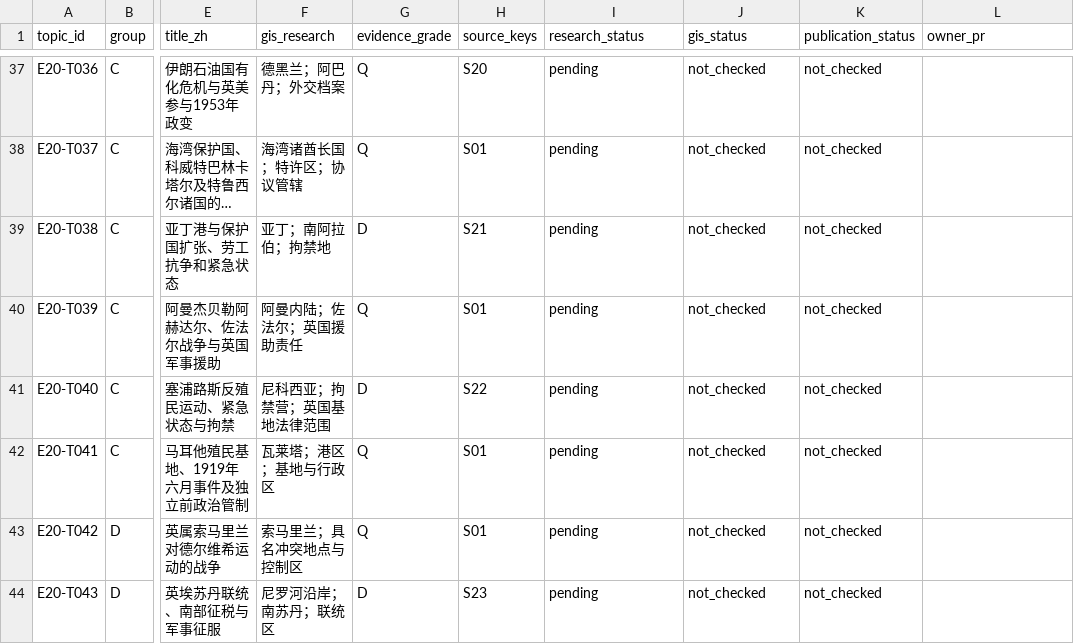
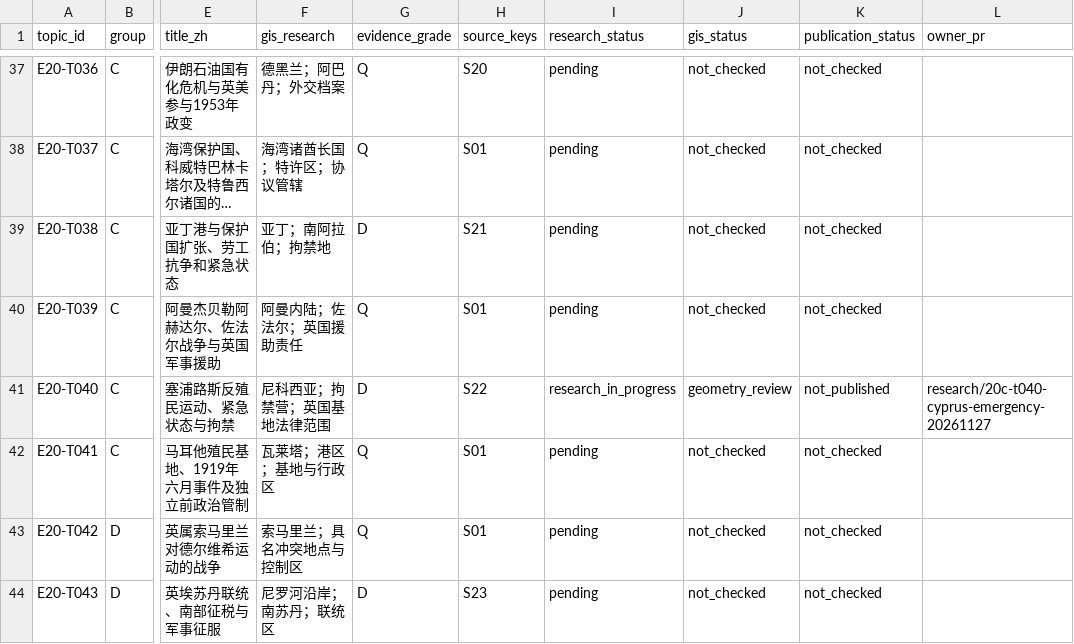
Before and after one commit to 1959124923wyz-sys/love-British-TV, a CSV file: research/20c/TOPIC_WORKBOARD.csv, drawn as a sheet; only a part is shown, gaps mark what is left out; long unchanged cells end in …; the diff names each change by its address in the sheet, - before the commit and + after, or states it on an @@ line.

Commit message:
Workboard: T040 candidate research and GIS

```diff
--- a/research/20c/TOPIC_WORKBOARD.csv
+++ b/research/20c/TOPIC_WORKBOARD.csv
-I41 (research_status): pending
+I41 (research_status): research_in_progress
-J41 (gis_status): not_checked
+J41 (gis_status): geometry_review
-K41 (publication_status): not_checked
+K41 (publication_status): not_published
-L41 (owner_pr): (empty)
+L41 (owner_pr): research/20c-t040-cyprus-emergency-20261127
```
